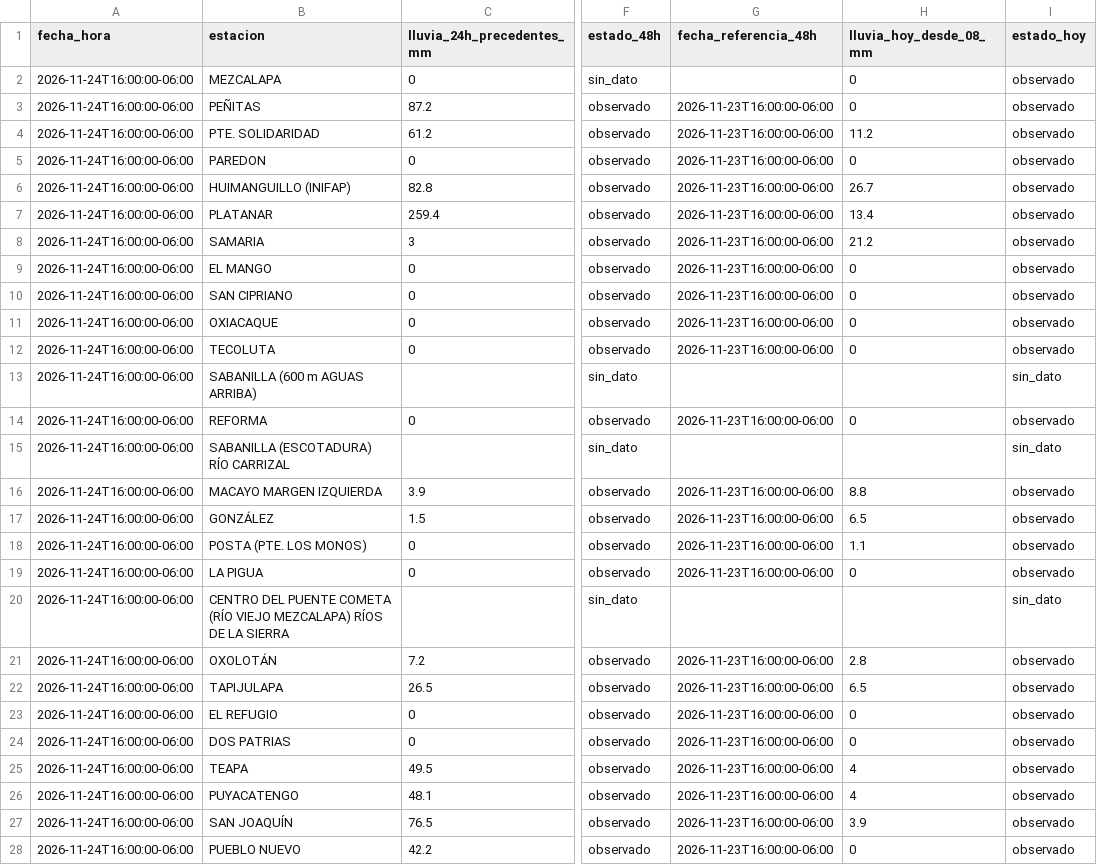
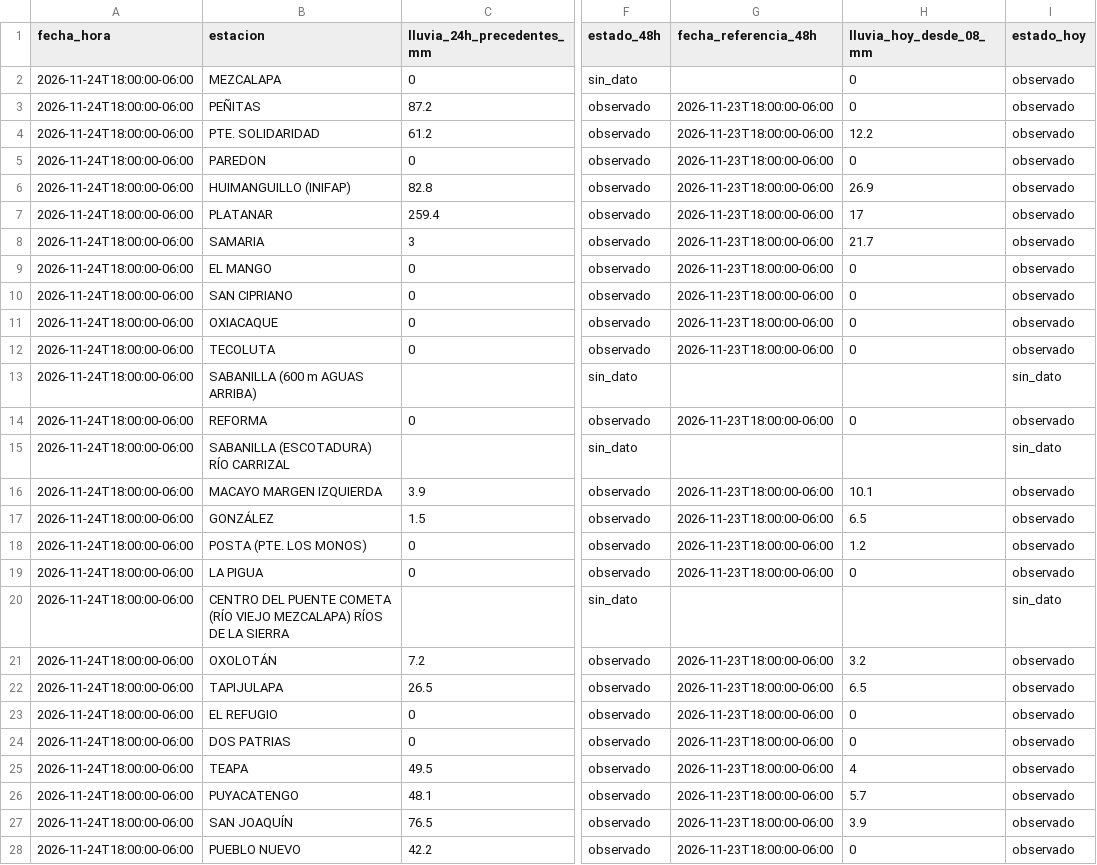
Before and after one commit to SISTEMAPCTAB/Agente-Hidrometeorologico-Cloud, a CSV file: data/niveles/Lluvia_CONAGUA/ultimo_corte.csv, drawn as a sheet; only a part is shown, gaps mark what is left out; the diff covers the shown part only; the diff names each change by its address in the sheet, - before the commit and + after, or states it on an @@ line.

```diff
--- a/data/niveles/Lluvia_CONAGUA/ultimo_corte.csv
+++ b/data/niveles/Lluvia_CONAGUA/ultimo_corte.csv
-A2:A28 (fecha_hora): 2026-11-24T16:00:00-06:00
+A2:A28 (fecha_hora): 2026-11-24T18:00:00-06:00
-G3:G12 (fecha_referencia_48h): 2026-11-23T16:00:00-06:00
+G3:G12 (fecha_referencia_48h): 2026-11-23T18:00:00-06:00
-H4 (lluvia_hoy_desde_08_mm): 11.2
+H4 (lluvia_hoy_desde_08_mm): 12.2
-H6 (lluvia_hoy_desde_08_mm): 26.7
+H6 (lluvia_hoy_desde_08_mm): 26.9
-H7 (lluvia_hoy_desde_08_mm): 13.4
+H7 (lluvia_hoy_desde_08_mm): 17
-H8 (lluvia_hoy_desde_08_mm): 21.2
+H8 (lluvia_hoy_desde_08_mm): 21.7
-G14 (fecha_referencia_48h): 2026-11-23T16:00:00-06:00
+G14 (fecha_referencia_48h): 2026-11-23T18:00:00-06:00
-G16:G19 (fecha_referencia_48h): 2026-11-23T16:00:00-06:00
+G16:G19 (fecha_referencia_48h): 2026-11-23T18:00:00-06:00
-H16 (lluvia_hoy_desde_08_mm): 8.8
+H16 (lluvia_hoy_desde_08_mm): 10.1
-H18 (lluvia_hoy_desde_08_mm): 1.1
+H18 (lluvia_hoy_desde_08_mm): 1.2
-G21:G28 (fecha_referencia_48h): 2026-11-23T16:00:00-06:00
+G21:G28 (fecha_referencia_48h): 2026-11-23T18:00:00-06:00
-H21 (lluvia_hoy_desde_08_mm): 2.8
+H21 (lluvia_hoy_desde_08_mm): 3.2
-H26 (lluvia_hoy_desde_08_mm): 4
+H26 (lluvia_hoy_desde_08_mm): 5.7
```
Also changed, not shown: 91 edited cells elsewhere in this file, data/niveles/Horario_Bifurcacion/niveles_horarios_bifurcacion.csv, data/niveles/Ultimo_Corte/ultimo_resumen.csv, 42 other files.
